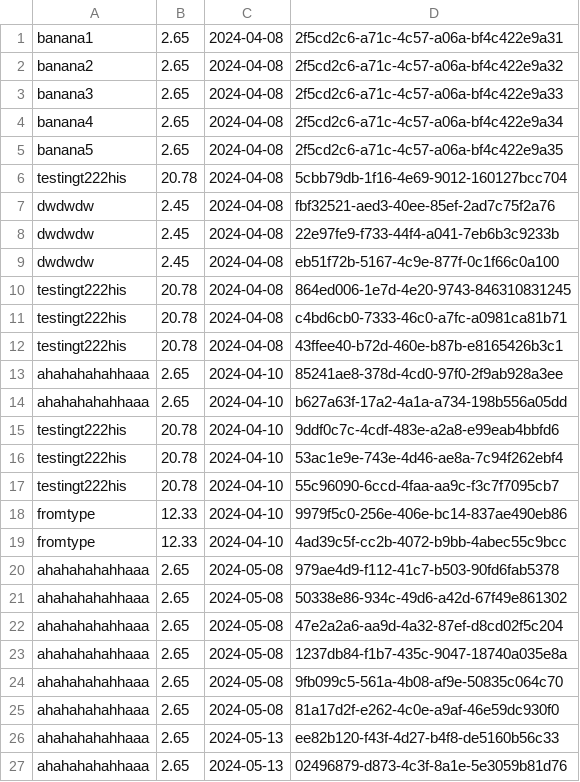
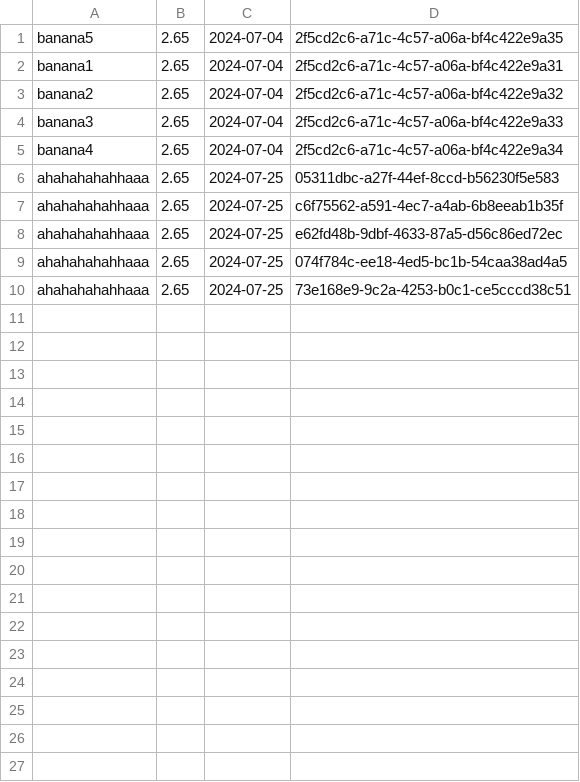
Before and after one commit to Czujsi/shoppingCart, a CSV file: src/main/resources/test.csv, drawn as a sheet.

```diff
--- a/src/main/resources/test.csv
+++ b/src/main/resources/test.csv
@@ -1,27 +1,10 @@
-banana1;2.65;2024-04-08;2f5cd2c6-a71c-4c57-a06a-bf4c422e9a31
-banana2;2.65;2024-04-08;2f5cd2c6-a71c-4c57-a06a-bf4c422e9a32
-banana3;2.65;2024-04-08;2f5cd2c6-a71c-4c57-a06a-bf4c422e9a33
-banana4;2.65;2024-04-08;2f5cd2c6-a71c-4c57-a06a-bf4c422e9a34
-banana5;2.65;2024-04-08;2f5cd2c6-a71c-4c57-a06a-bf4c422e9a35
-testingt222his;20.78;2024-04-08;5cbb79db-1f16-4e69-9012-160127bcc704
-dwdwdw;2.45;2024-04-08;fbf32521-aed3-40ee-85ef-2ad7c75f2a76
-dwdwdw;2.45;2024-04-08;22e97fe9-f733-44f4-a041-7eb6b3c9233b
-dwdwdw;2.45;2024-04-08;eb51f72b-5167-4c9e-877f-0c1f66c0a100
-testingt222his;20.78;2024-04-08;864ed006-1e7d-4e20-9743-846310831245
-testingt222his;20.78;2024-04-08;c4bd6cb0-7333-46c0-a7fc-a0981ca81b71
-testingt222his;20.78;2024-04-08;43ffee40-b72d-460e-b87b-e8165426b3c1
-ahahahahahhaaa;2.65;2024-04-10;85241ae8-378d-4cd0-97f0-2f9ab928a3ee
-ahahahahahhaaa;2.65;2024-04-10;b627a63f-17a2-4a1a-a734-198b556a05dd
-testingt222his;20.78;2024-04-10;9ddf0c7c-4cdf-483e-a2a8-e99eab4bbfd6
-testingt222his;20.78;2024-04-10;53ac1e9e-743e-4d46-ae8a-7c94f262ebf4
-testingt222his;20.78;2024-04-10;55c96090-6ccd-4faa-aa9c-f3c7f7095cb7
-fromtype;12.33;2024-04-10;9979f5c0-256e-406e-bc14-837ae490eb86
-fromtype;12.33;2024-04-10;4ad39c5f-cc2b-4072-b9bb-4abec55c9bcc
-ahahahahahhaaa;2.65;2024-05-08;979ae4d9-f112-41c7-b503-90fd6fab5378
-ahahahahahhaaa;2.65;2024-05-08;50338e86-934c-49d6-a42d-67f49e861302
-ahahahahahhaaa;2.65;2024-05-08;47e2a2a6-aa9d-4a32-87ef-d8cd02f5c204
-ahahahahahhaaa;2.65;2024-05-08;1237db84-f1b7-435c-9047-18740a035e8a
-ahahahahahhaaa;2.65;2024-05-08;9fb099c5-561a-4b08-af9e-50835c064c70
-ahahahahahhaaa;2.65;2024-05-08;81a17d2f-e262-4c0e-a9af-46e59dc930f0
-ahahahahahhaaa;2.65;2024-05-13;ee82b120-f43f-4d27-b4f8-de5160b56c33
-ahahahahahhaaa;2.65;2024-05-13;02496879-d873-4c3f-8a1e-5e3059b81d76
+banana5;2.65;2024-07-04;2f5cd2c6-a71c-4c57-a06a-bf4c422e9a35
+banana1;2.65;2024-07-04;2f5cd2c6-a71c-4c57-a06a-bf4c422e9a31
+banana2;2.65;2024-07-04;2f5cd2c6-a71c-4c57-a06a-bf4c422e9a32
+banana3;2.65;2024-07-04;2f5cd2c6-a71c-4c57-a06a-bf4c422e9a33
+banana4;2.65;2024-07-04;2f5cd2c6-a71c-4c57-a06a-bf4c422e9a34
+ahahahahahhaaa;2.65;2024-07-25;05311dbc-a27f-44ef-8ccd-b56230f5e583
+ahahahahahhaaa;2.65;2024-07-25;c6f75562-a591-4ec7-a4ab-6b8eeab1b35f
+ahahahahahhaaa;2.65;2024-07-25;e62fd48b-9dbf-4633-87a5-d56c86ed72ec
+ahahahahahhaaa;2.65;2024-07-25;074f784c-ee18-4ed5-bc1b-54caa38ad4a5
+ahahahahahhaaa;2.65;2024-07-25;73e168e9-9c2a-4253-b0c1-ce5cccd38c51
```
Also changed, not shown: 36 other files.
